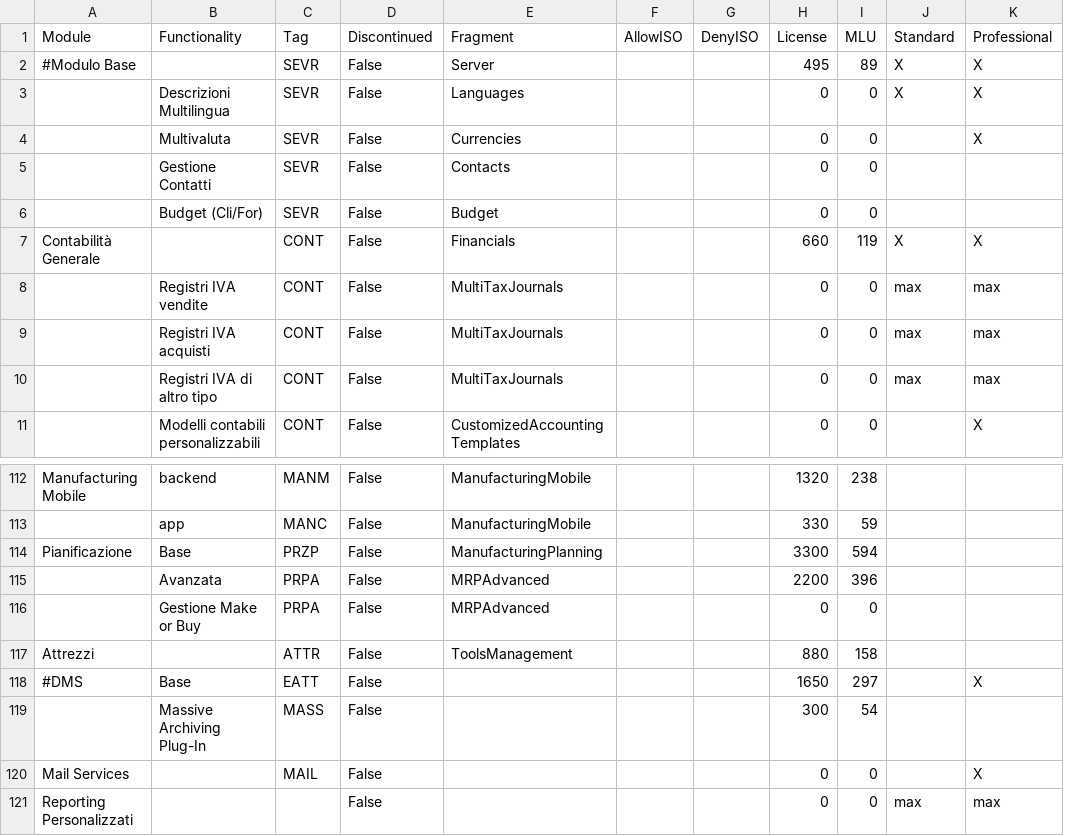
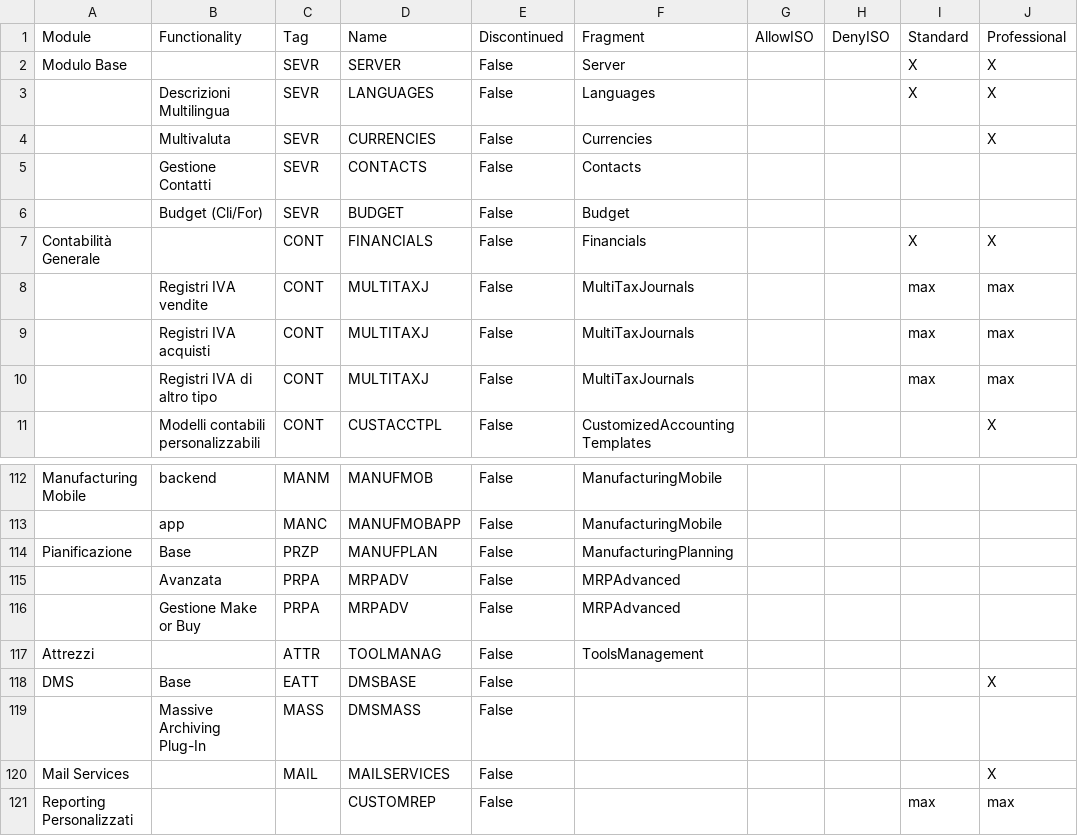
Before and after one commit to andrea-rinaldi-microarea/configurator, a CSV file: data/Food, Beverage & HORECA.csv, drawn as a sheet; only a part is shown, gaps mark what is left out; removed rows and columns are numbered as before the commit, all else as after; the diff names each change by its address in the sheet, - before the commit and + after, or states it on an @@ line.

```diff
--- a/data/Food, Beverage & HORECA.csv
+++ b/data/Food, Beverage & HORECA.csv
+column D, rows 1-11: Name | SERVER | LANGUAGES | CURRENCIES | CONTACTS | BUDGET | FINANCIALS | MULTITAXJ | MULTITAXJ | MULTITAXJ | CUSTACCTPL; rows 112-121: MANUFMOB | MANUFMOBAPP | MANUFPLAN | MRPADV | MRPADV | TOOLMANAG | DMSBASE | DMSMASS | MAILSERVICES | CUSTOMREP
-column H, rows 1-11: License | 495 | 0 | 0 | 0 | 0 | 660 | 0 | 0 | 0 | 0; rows 112-121: 1320 | 330 | 3300 | 2200 | 0 | 880 | 1650 | 300 | 0 | 0
-column I, rows 1-11: MLU | 89 | 0 | 0 | 0 | 0 | 119 | 0 | 0 | 0 | 0; rows 112-121: 238 | 59 | 594 | 396 | 0 | 158 | 297 | 54 | 0 | 0
-A2: #Modulo Base
+A2: Modulo Base
-A118: #DMS
+A118: DMS
```
Also changed, not shown: data/Manufacturing.csv, data/Retail & Fashion.csv, 7 other files.
